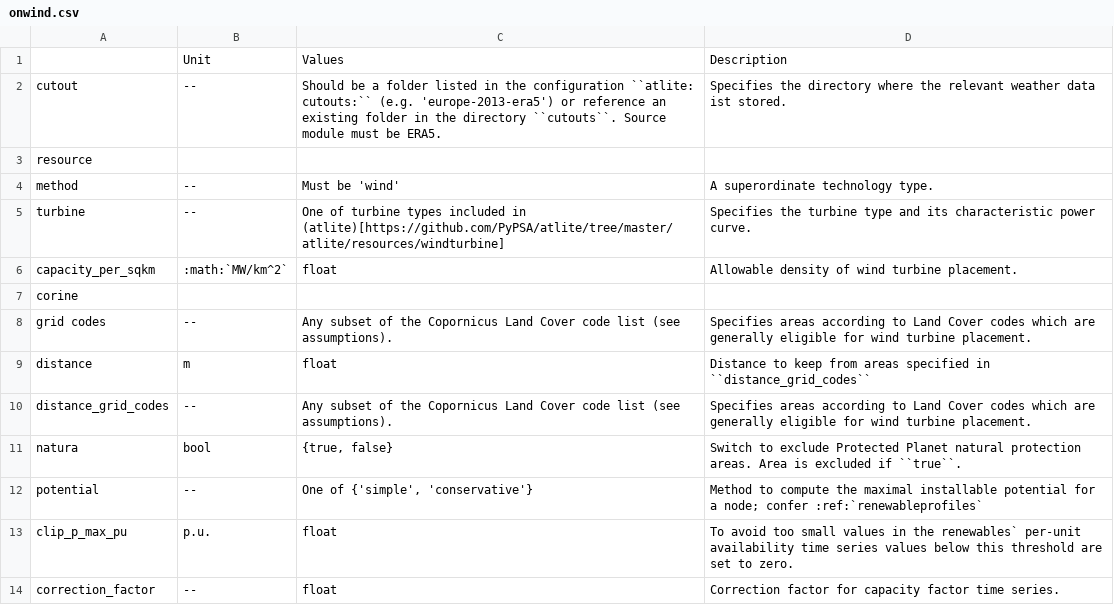
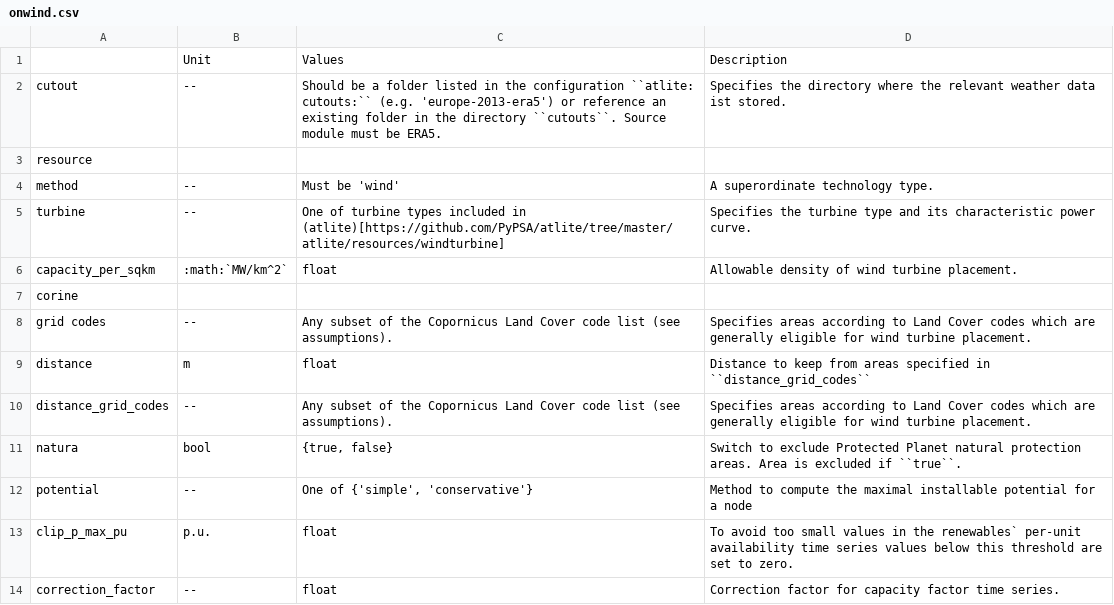
Before and after one commit to PyPSA/pypsa-usa, a CSV file: docs/source/configtables/onwind.csv, drawn as a sheet.

```diff
--- a/docs/source/configtables/onwind.csv
+++ b/docs/source/configtables/onwind.csv
@@ -11,3 +11,3 @@ distance_grid_codes,--,Any subset of the Copornicus Land Cover code list (see as
 natura,bool,"{true, false}",Switch to exclude Protected Planet natural protection areas. Area is excluded if ``true``.
-potential,--,"One of {'simple', 'conservative'}",Method to compute the maximal installable potential for a node; confer :ref:`renewableprofiles`
+potential,--,"One of {'simple', 'conservative'}",Method to compute the maximal installable potential for a node
 clip_p_max_pu,p.u.,float,To avoid too small values in the renewables` per-unit availability time series values below this threshold are set to zero.
```
Also changed, not shown: docs/source/configtables/solar.csv, 17 other files.
